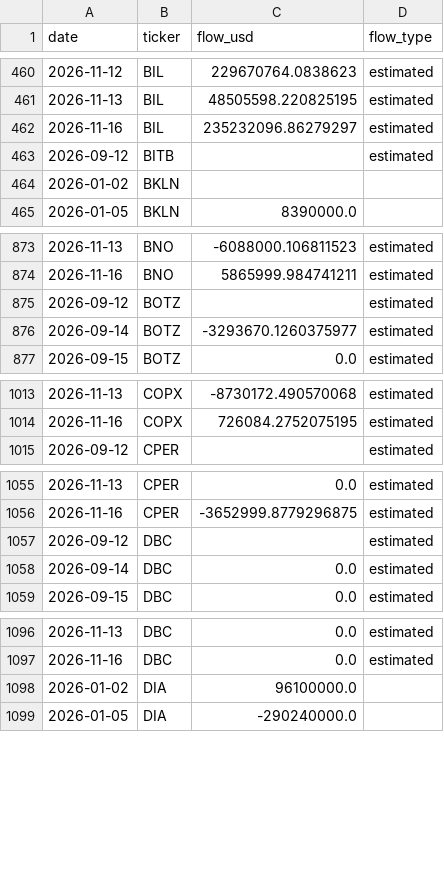
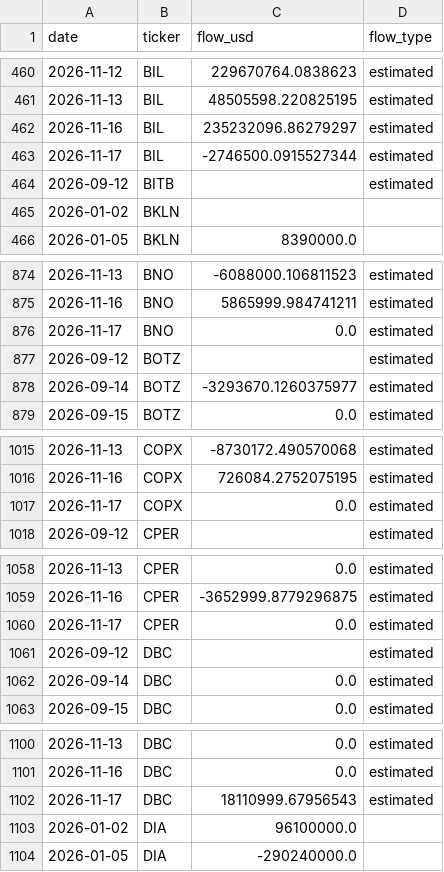
Before and after one commit to leyscry/etf-flows-data, a CSV file: data/etf_flows.csv, drawn as a sheet; only a part is shown, gaps mark what is left out; the diff covers the shown part only.

```diff
--- a/data/etf_flows.csv
+++ b/data/etf_flows.csv
@@ -462,2 +462,3 @@ date,ticker,flow_usd,flow_type
 2026-11-16,BIL,235232096.86279297,estimated
+2026-11-17,BIL,-2746500.0915527344,estimated
 2026-09-12,BITB,,estimated
@@ -874,2 +875,3 @@ date,ticker,flow_usd,flow_type
 2026-11-16,BNO,5865999.984741211,estimated
+2026-11-17,BNO,0.0,estimated
 2026-09-12,BOTZ,,estimated
@@ -1014,2 +1016,3 @@ date,ticker,flow_usd,flow_type
 2026-11-16,COPX,726084.2752075195,estimated
+2026-11-17,COPX,0.0,estimated
 2026-09-12,CPER,,estimated
@@ -1056,2 +1059,3 @@ date,ticker,flow_usd,flow_type
 2026-11-16,CPER,-3652999.8779296875,estimated
+2026-11-17,CPER,0.0,estimated
 2026-09-12,DBC,,estimated
@@ -1097,2 +1101,3 @@ date,ticker,flow_usd,flow_type
 2026-11-16,DBC,0.0,estimated
+2026-11-17,DBC,18110999.67956543,estimated
 2026-01-02,DIA,96100000.0,
```
Also changed, not shown: 8 added rows and 53 edited cells elsewhere in this file, data/etf_aum.csv, data/etf_shares.csv.
